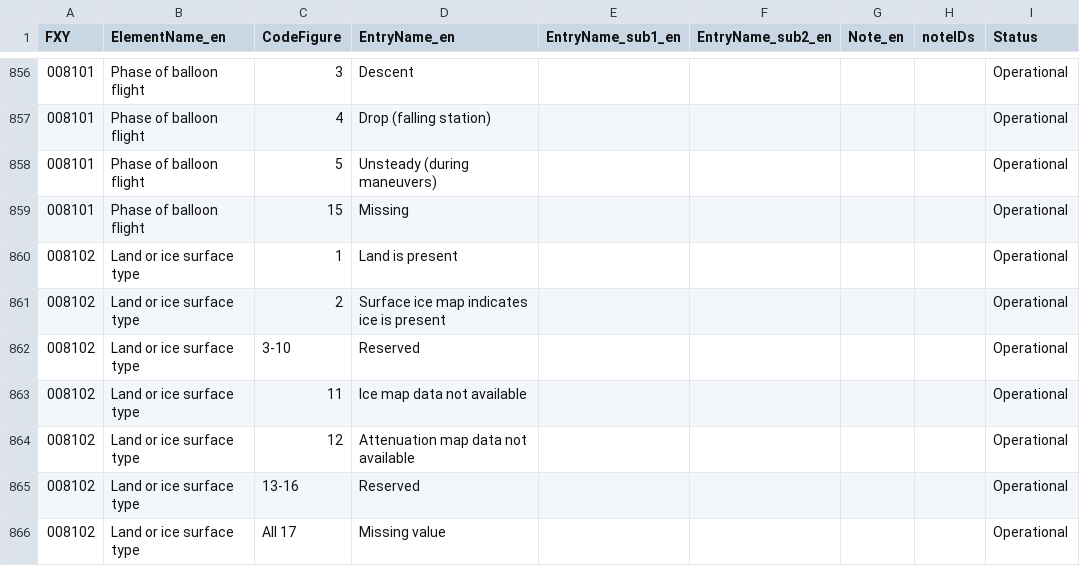
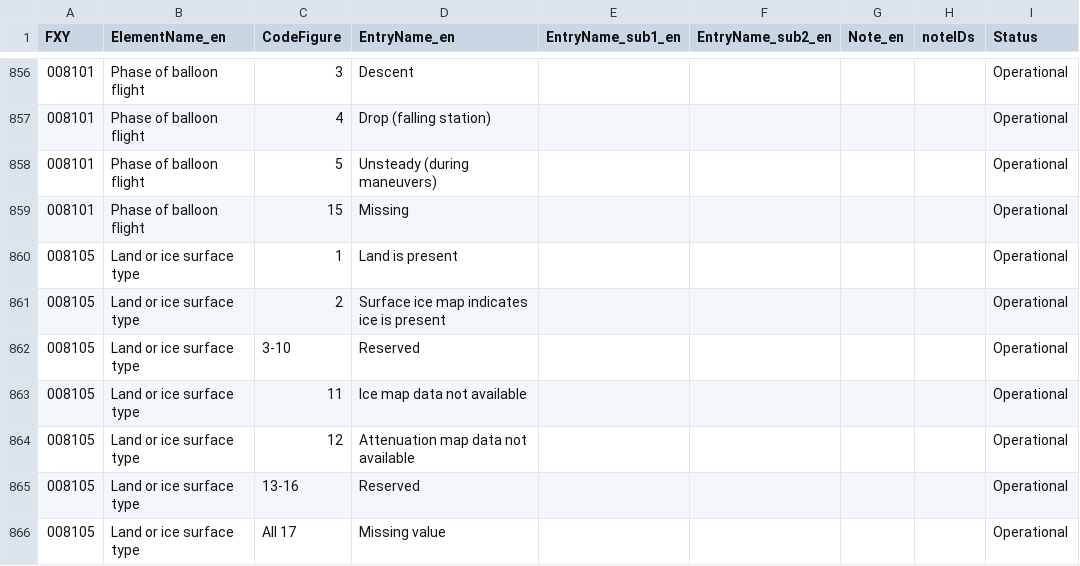
Before and after one commit to wmo-im/BUFR4, a CSV file: BUFRCREX_CodeFlag_en_08.csv, drawn as a sheet; only a part is shown, gaps mark what is left out.

```diff
--- a/BUFRCREX_CodeFlag_en_08.csv
+++ b/BUFRCREX_CodeFlag_en_08.csv
@@ -859,8 +859,8 @@ FXY,ElementName_en,CodeFigure,EntryName_en,EntryName_sub1_en,EntryName_sub2_en,N
 008101,Phase of balloon flight,15,Missing,,,,,Operational
-008102,Land or ice surface type,1,Land is present,,,,,Operational
-008102,Land or ice surface type,2,Surface ice map indicates ice is present,,,,,Operational
-008102,Land or ice surface type,3-10,Reserved,,,,,Operational
-008102,Land or ice surface type,11,Ice map data not available,,,,,Operational
-008102,Land or ice surface type,12,Attenuation map data not available,,,,,Operational
-008102,Land or ice surface type,13-16,Reserved,,,,,Operational
-008102,Land or ice surface type,All 17,Missing value,,,,,Operational
+008105,Land or ice surface type,1,Land is present,,,,,Operational
+008105,Land or ice surface type,2,Surface ice map indicates ice is present,,,,,Operational
+008105,Land or ice surface type,3-10,Reserved,,,,,Operational
+008105,Land or ice surface type,11,Ice map data not available,,,,,Operational
+008105,Land or ice surface type,12,Attenuation map data not available,,,,,Operational
+008105,Land or ice surface type,13-16,Reserved,,,,,Operational
+008105,Land or ice surface type,All 17,Missing value,,,,,Operational
```
Also changed, not shown: BUFRCREX_TableB_en_08.csv, BUFR_TableD_en_21.csv.
